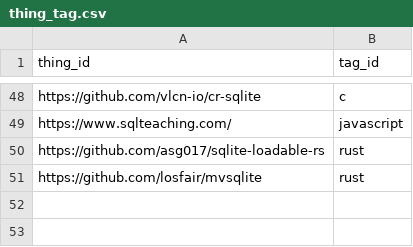
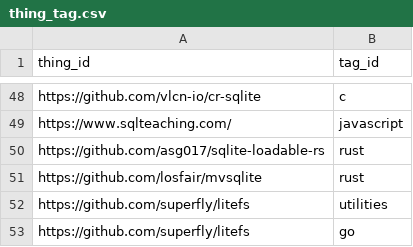
Before and after one commit to arnau/some-sqlite, a CSV file: data/thing_tag.csv, drawn as a sheet; only a part is shown, gaps mark what is left out.

```diff
--- a/data/thing_tag.csv
+++ b/data/thing_tag.csv
@@ -51 +51,3 @@ https://github.com/asg017/sqlite-loadable-rs,rust
 https://github.com/losfair/mvsqlite,rust
+https://github.com/superfly/litefs,utilities
+https://github.com/superfly/litefs,go
```
Also changed, not shown: data/thing.csv, 1 other file.
